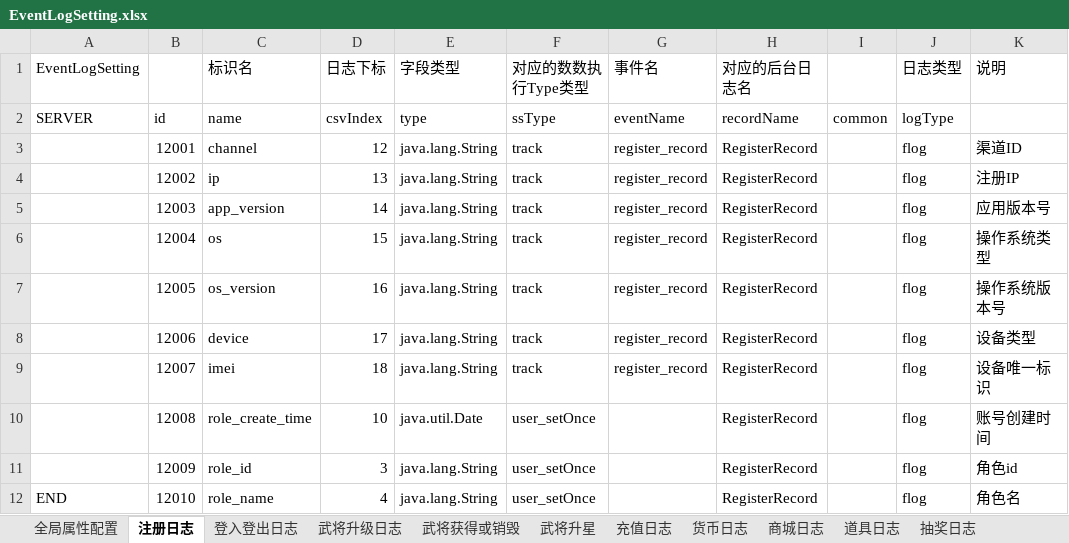
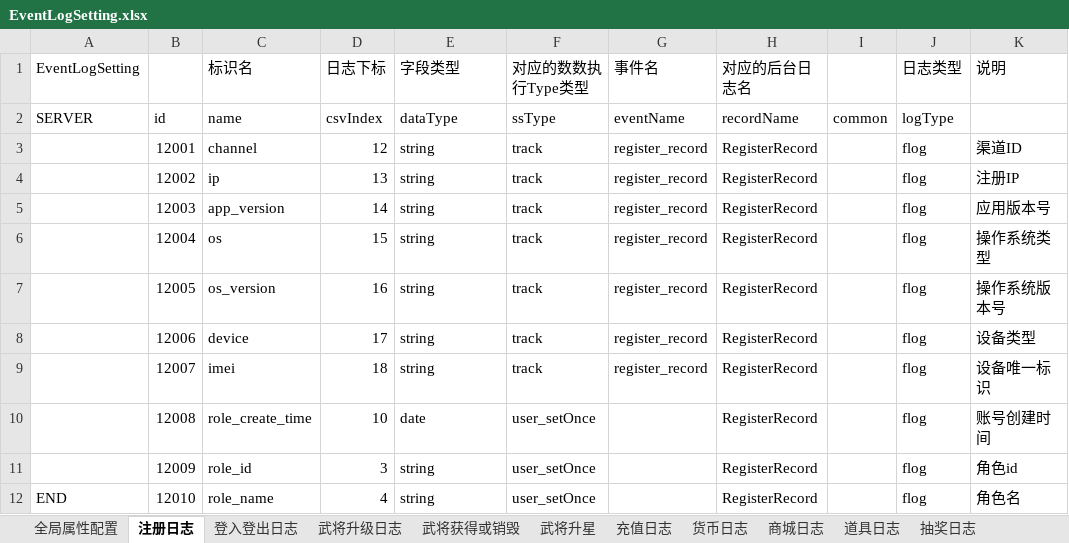
Before and after one commit to yourwafer/filebeat, an Excel workbook: config/EventLogSetting.xlsx, sheet 注册日志, drawn as a sheet; values as stored, in another font and other column widths than the file's, no borders; the diff names each change by its address in the sheet, - before the commit and + after, or states it on an @@ line.

```diff
--- a/config/EventLogSetting.xlsx (sheet 注册日志)
+++ b/config/EventLogSetting.xlsx (sheet 注册日志)
-E2 (字段类型): type
+E2 (字段类型): dataType
-E3:E9 (字段类型): java.lang.String
+E3:E9 (字段类型): string
-E10 (字段类型): java.util.Date
+E10 (字段类型): date
-E11:E12 (字段类型): java.lang.String
+E11:E12 (字段类型): string
```
Also changed, not shown: sheet 全局属性配置, sheet 登入登出日志, sheet 玩法挑战日志, sheet 充值日志, sheet 装备强化日志, sheet 装备获得分解日志, 8 more sheets, 21 other files.
